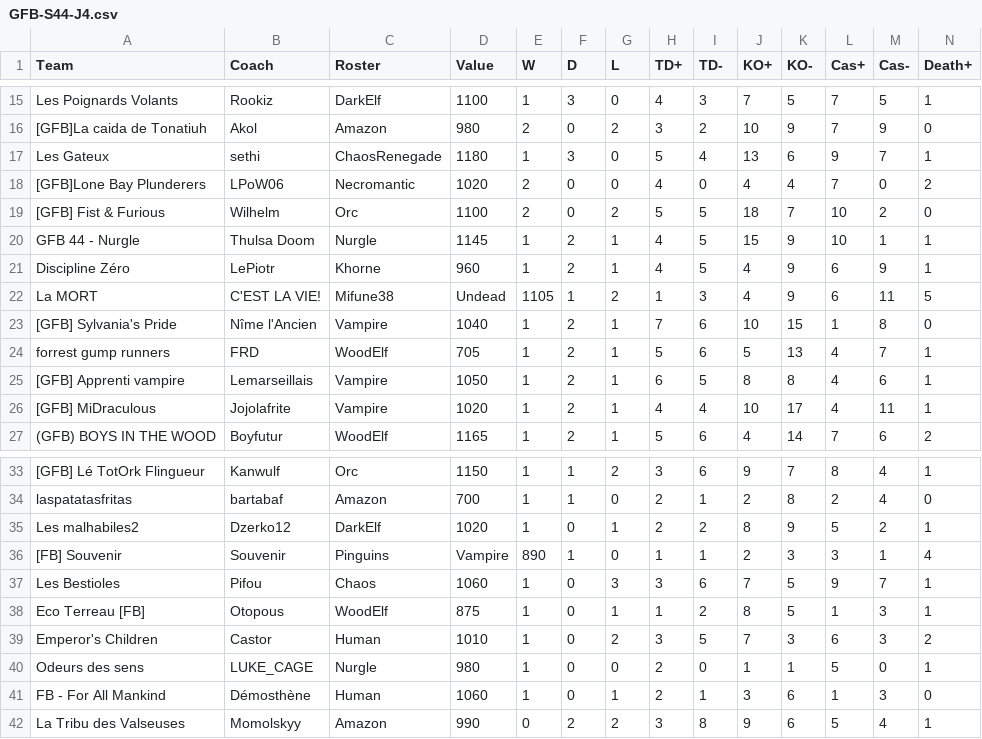
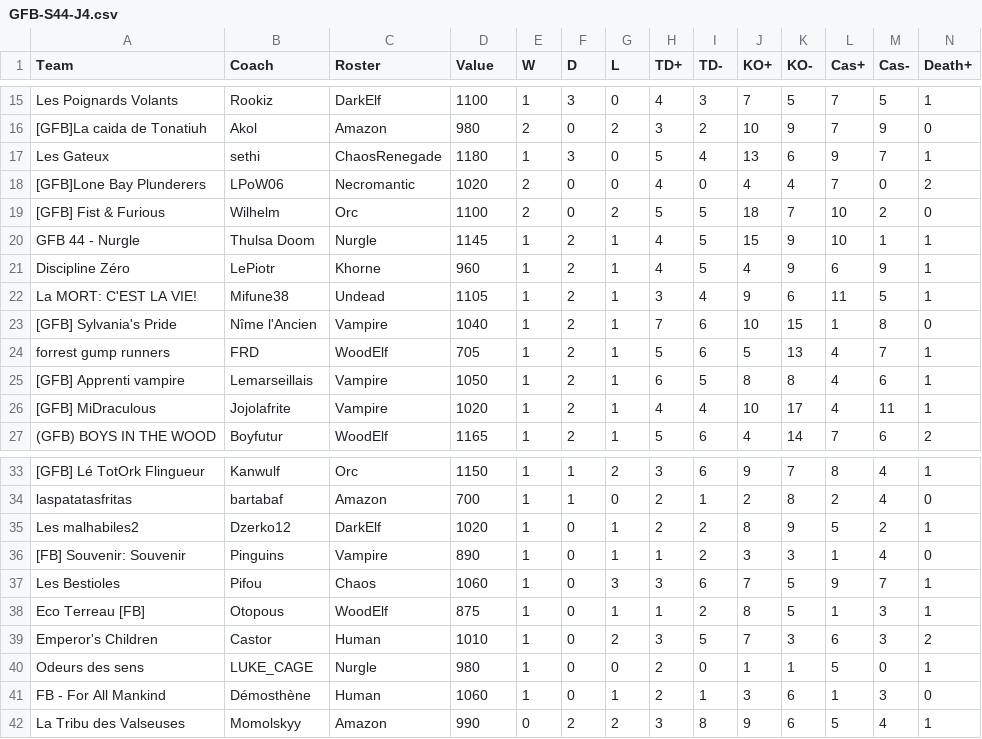
Before and after one commit to cedric-legallo/fb-gfb-converter, a CSV file: exports/GFB-S44-J4.csv, drawn as a sheet; only a part is shown, gaps mark what is left out; removed rows and columns are numbered as before the commit, all else as after; rows hold the shown columns only; the diff names each change by its address in the sheet, - before the commit and + after, or states it on an @@ line.

```diff
--- a/exports/GFB-S44-J4.csv
+++ b/exports/GFB-S44-J4.csv
-row 22: La MORT | C'EST LA VIE! | Mifune38 | Undead | 1105 | 1 | 2 | 1 | 3 | 4 | 9 | 6 | 11 | 5
+row 22: La MORT: C'EST LA VIE! | Mifune38 | Undead | 1105 | 1 | 2 | 1 | 3 | 4 | 9 | 6 | 11 | 5 | 1
-row 36: [FB] Souvenir | Souvenir | Pinguins | Vampire | 890 | 1 | 0 | 1 | 1 | 2 | 3 | 3 | 1 | 4
+row 36: [FB] Souvenir: Souvenir | Pinguins | Vampire | 890 | 1 | 0 | 1 | 1 | 2 | 3 | 3 | 1 | 4 | 0
```
Also changed, not shown: exports/GFB-S44-J1.csv, exports/GFB-S44-J3.csv, 2 other files.
